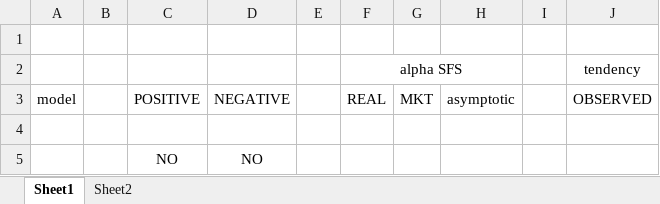
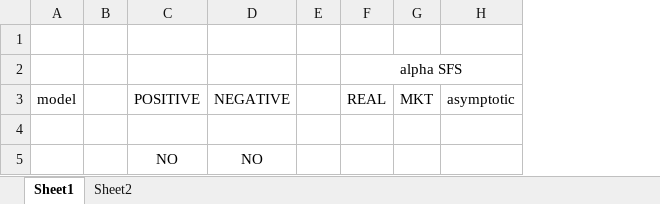
Before and after one commit to ppgcourseUB/ppgcourse2023, an Excel workbook: PopGenomicsAdaptation.SebastianERamosOnsins/Practical/table_results.xlsx, sheet Sheet1, drawn as a sheet; values as stored, in another font and other column widths than the file's, no borders; the diff names each change by its address in the sheet, - before the commit and + after, or states it on an @@ line.

```diff
--- a/PopGenomicsAdaptation.SebastianERamosOnsins/Practical/table_results.xlsx (sheet Sheet1)
+++ b/PopGenomicsAdaptation.SebastianERamosOnsins/Practical/table_results.xlsx (sheet Sheet1)
-column I, empty
-column J, rows 2-3: tendency | OBSERVED
```
Also changed, not shown: 5 other files.
